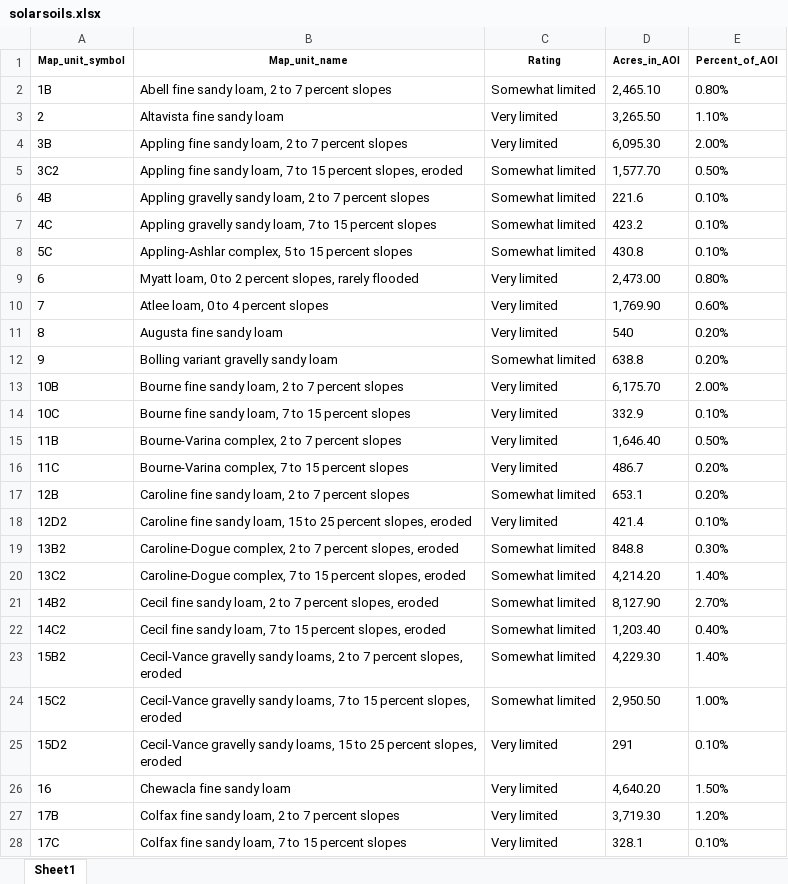
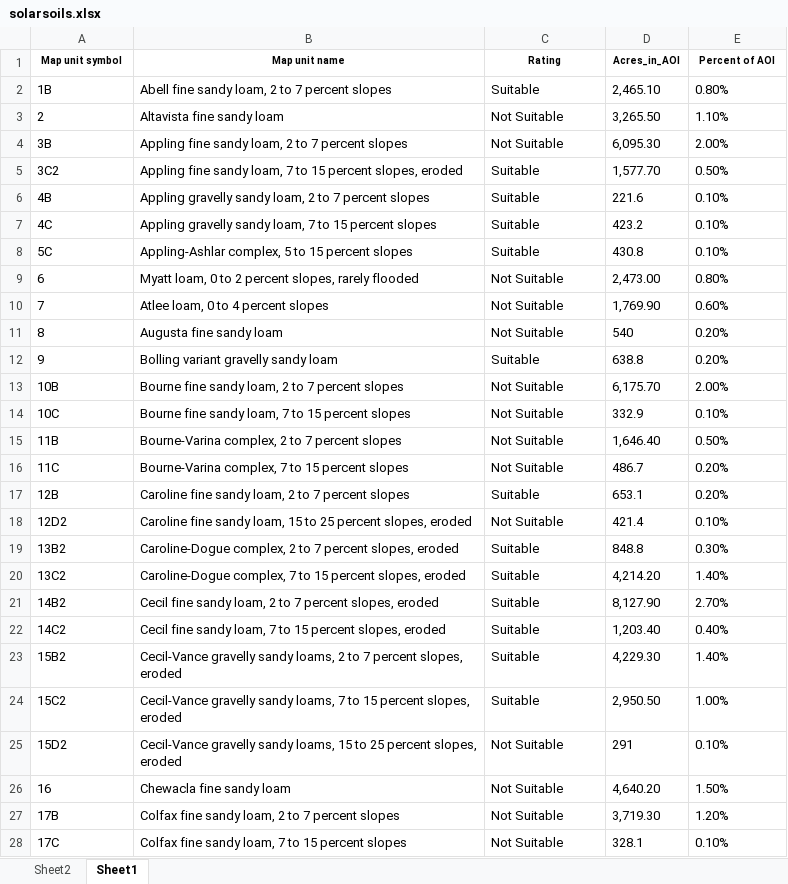
Before and after one commit to poz3615/DSPG2023_Hanover, an Excel workbook: Shiny Template/ShinyApp/data/soil/solarsoils.xlsx, sheet Sheet1, drawn as a sheet; only a part is shown; values as stored, in another font and other column widths than the file's, no borders; the diff covers the shown part only; the diff names each change by its address in the sheet, - before the commit and + after, or states it on an @@ line.

```diff
--- a/Shiny Template/ShinyApp/data/soil/solarsoils.xlsx (sheet Sheet1)
+++ b/Shiny Template/ShinyApp/data/soil/solarsoils.xlsx (sheet Sheet1)
+sheet tab: Sheet2
-A1: Map_unit_symbol
+A1: Map unit symbol
-B1: Map_unit_name
+B1: Map unit name
-E1: Percent_of_AOI
+E1: Percent of AOI
-C2 (Rating): Somewhat limited
+C2 (Rating): Suitable
-C3:C4 (Rating): Very limited
+C3:C4 (Rating): Not Suitable
-C5:C8 (Rating): Somewhat limited
+C5:C8 (Rating): Suitable
-C9:C11 (Rating): Very limited
+C9:C11 (Rating): Not Suitable
-C12 (Rating): Somewhat limited
+C12 (Rating): Suitable
-C13:C16 (Rating): Very limited
+C13:C16 (Rating): Not Suitable
-C17 (Rating): Somewhat limited
+C17 (Rating): Suitable
-C18 (Rating): Very limited
+C18 (Rating): Not Suitable
-C19:C24 (Rating): Somewhat limited
+C19:C24 (Rating): Suitable
-C25:C28 (Rating): Very limited
+C25:C28 (Rating): Not Suitable
```
Also changed, not shown: 92 edited cells elsewhere in this sheet, charts or pictures, Shiny Template/ShinyApp/data/croplabelswithcategory.xlsx, 5 other files.
